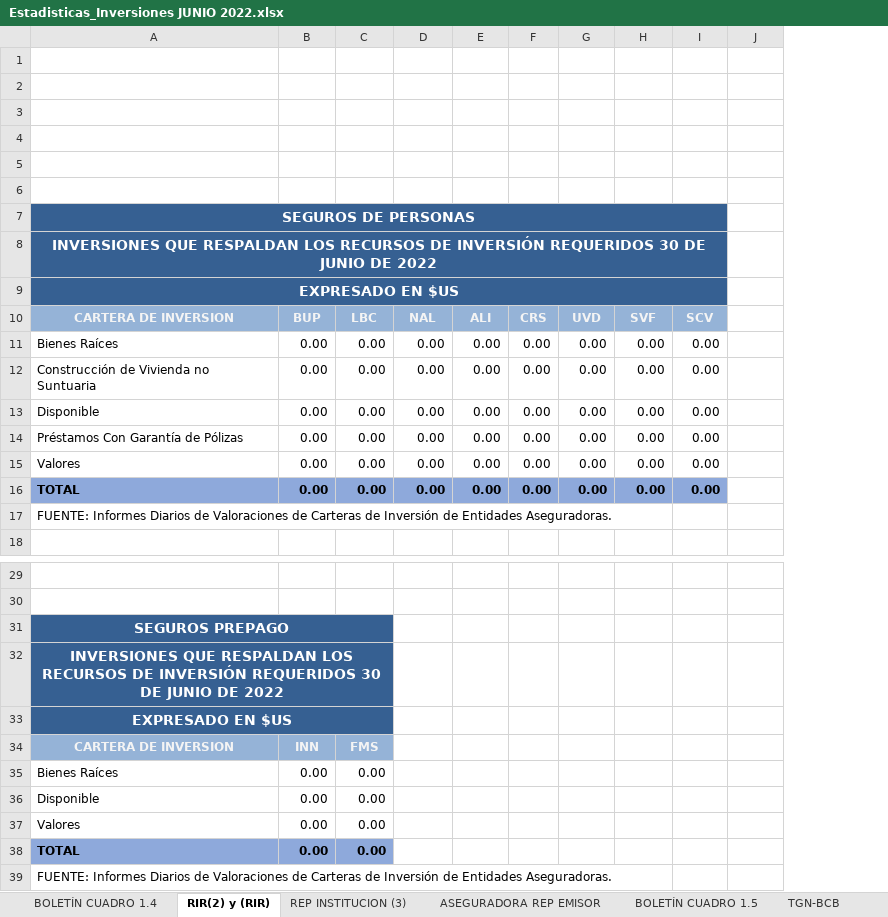
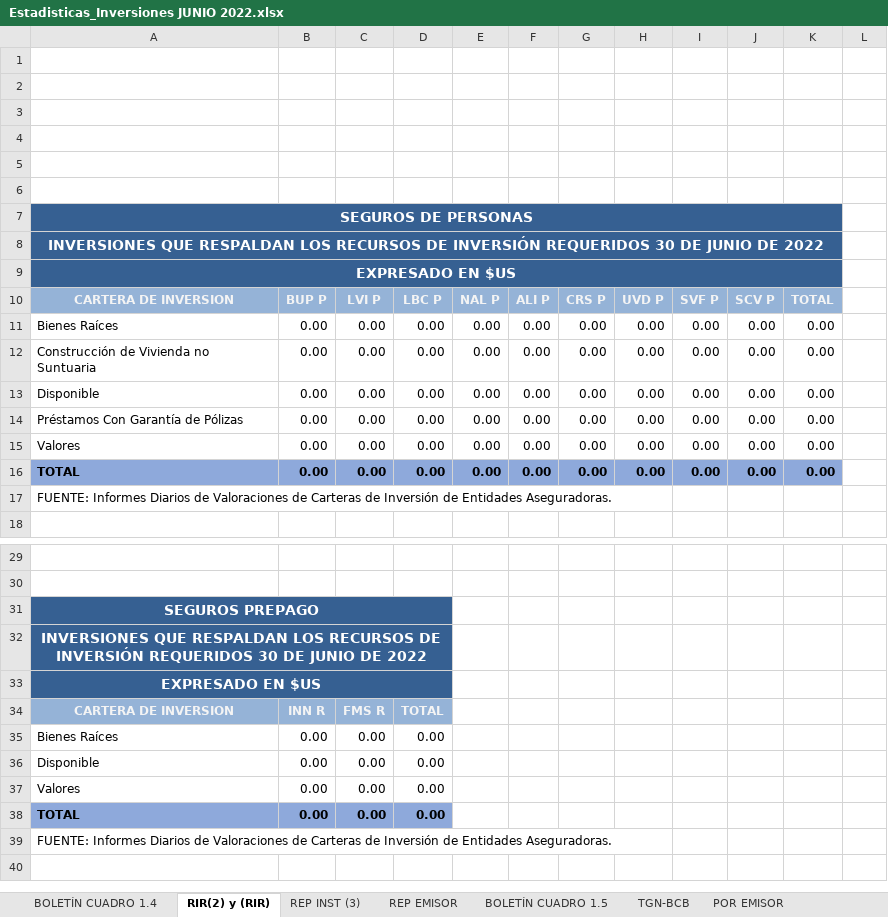
Before and after one commit to Navau/APSbackendNodeJS, an Excel workbook: reports/estadisticos/Estadisticas_Inversiones JUNIO 2022.xlsx, sheet RIR(2) y (RIR), drawn as a sheet; only a part is shown, gaps mark what is left out; values as stored, in another font and other column widths than the file's, no borders; charts and pictures not drawn; removed rows and columns are numbered as before the commit, all else as after; the diff covers the shown part only; the diff names each change by its address in the sheet, - before the commit and + after, or states it on an @@ line.

```diff
--- a/reports/estadisticos/Estadisticas_Inversiones JUNIO 2022.xlsx (sheet RIR(2) y (RIR))
+++ b/reports/estadisticos/Estadisticas_Inversiones JUNIO 2022.xlsx (sheet RIR(2) y (RIR))
-sheet tab: REP INSTITUCION (3)
+sheet tab: REP INST (3)
-sheet tab: ASEGURADORA REP EMISOR
+sheet tab: REP EMISOR
+column K, rows 11-16: all 0.00
+column L, empty
-A7:I7 merged
+A7:K7 merged
-J7:J9 fill: none
+J7:J9 fill: #366092
-A8:I8 merged
+A8:K8 merged
-A9:I9 merged
+A9:K9 merged
-row 10: CARTERA DE INVERSION | BUP | LBC | NAL | ALI | CRS | UVD | SVF | SCV
+row 10: CARTERA DE INVERSION | BUP P | LVI P | LBC P | NAL P | ALI P | CRS P | UVD P | SVF P | SCV P | TOTAL
-J11:J16: (empty)
+J11:J16: 0.00
-J16 fill: none
+J16 fill: #8EA9DB
-A31:C31 merged
+A31:D31 merged
-D31:D33 fill: none
+D31:D33 fill: #366092
-A32:C32 merged
+A32:D32 merged
-A33:C33 merged
+A33:D33 merged
-B34: INN
+B34: INN R
-C34: FMS
+C34: FMS R
-D34: (empty)
+D34: TOTAL
-D34 fill: none
+D34 fill: #95B3D7
-D35:D38: (empty)
+D35:D38: 0.00
-D38 fill: none
+D38 fill: #8EA9DB
```
Also changed, not shown: 9 edited cells elsewhere in this sheet, sheet DPF POR PLAZO, sheet BOLETÍN CUADRO 1.5, sheet TGN-BCB, reports/estadisticos/DPF por Plazo.xlsx, reports/estadisticos/RIR BOB.xlsx, 6 other files.
